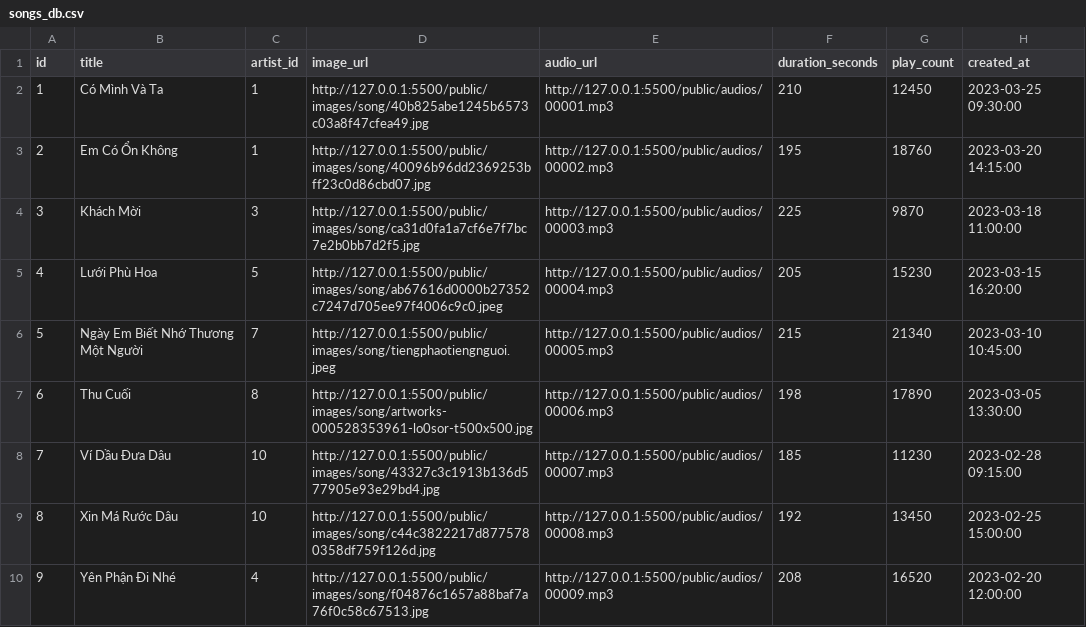
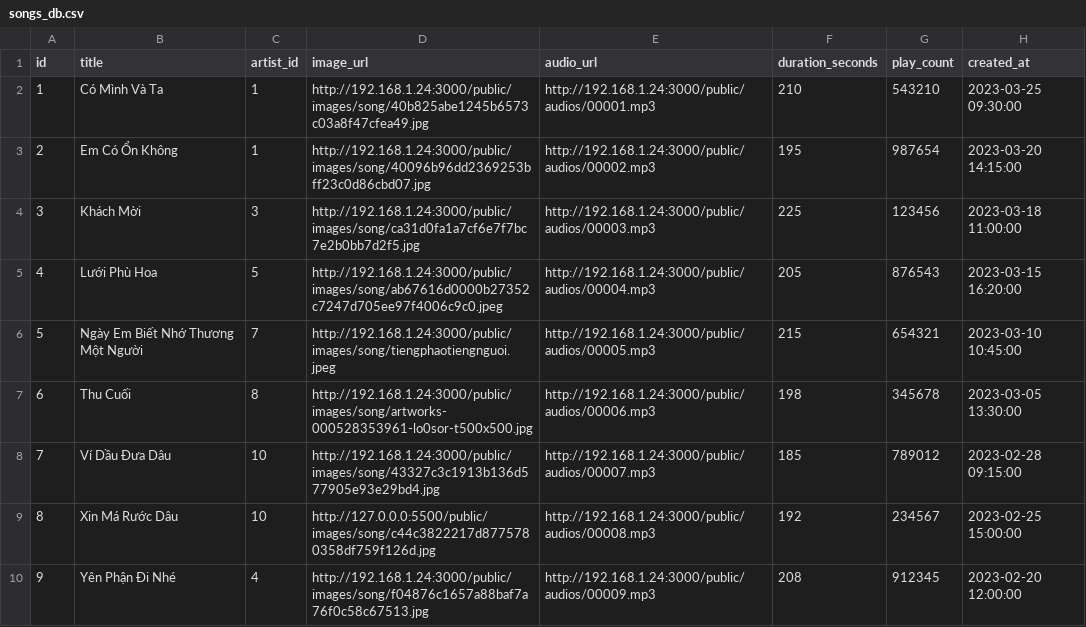
Before and after one commit to LiinIT/FullHealingMusic, a CSV file: healing_music_web/public/songs_db.csv, drawn as a sheet.

```diff
--- a/healing_music_web/public/songs_db.csv
+++ b/healing_music_web/public/songs_db.csv
@@ -1,10 +1,10 @@
 id,title,artist_id,image_url,audio_url,duration_seconds,play_count,created_at
-1,Có Mình Và Ta,1,http://127.0.0.1:5500/public/images/song/40b825abe1245b6573c03a8f47cfea49.jpg,http://127.0.0.1:5500/public/audios/00001.mp3,210,12450,2023-03-25 09:30:00
-2,Em Có Ổn Không,1,http://127.0.0.1:5500/public/images/song/40096b96dd2369253bff23c0d86cbd07.jpg,http://127.0.0.1:5500/public/audios/00002.mp3,195,18760,2023-03-20 14:15:00
-3,Khách Mời,3,http://127.0.0.1:5500/public/images/song/ca31d0fa1a7cf6e7f7bc7e2b0bb7d2f5.jpg,http://127.0.0.1:5500/public/audios/00003.mp3,225,9870,2023-03-18 11:00:00
-4,Lưới Phù Hoa,5,http://127.0.0.1:5500/public/images/song/ab67616d0000b27352c7247d705ee97f4006c9c0.jpeg,http://127.0.0.1:5500/public/audios/00004.mp3,205,15230,2023-03-15 16:20:00
-5,Ngày Em Biết Nhớ Thương Một Người,7,http://127.0.0.1:5500/public/images/song/tiengphaotiengnguoi.jpeg,http://127.0.0.1:5500/public/audios/00005.mp3,215,21340,2023-03-10 10:45:00
-6,Thu Cuối,8,http://127.0.0.1:5500/public/images/song/artworks-000528353961-lo0sor-t500x500.jpg,http://127.0.0.1:5500/public/audios/00006.mp3,198,17890,2023-03-05 13:30:00
-7,Ví Dầu Đưa Dâu,10,http://127.0.0.1:5500/public/images/song/43327c3c1913b136d577905e93e29bd4.jpg,http://127.0.0.1:5500/public/audios/00007.mp3,185,11230,2023-02-28 09:15:00
-8,Xin Má Rước Dâu,10,http://127.0.0.1:5500/public/images/song/c44c3822217d8775780358df759f126d.jpg,http://127.0.0.1:5500/public/audios/00008.mp3,192,13450,2023-02-25 15:00:00
-9,Yên Phận Đi Nhé,4,http://127.0.0.1:5500/public/images/song/f04876c1657a88baf7a76f0c58c67513.jpg,http://127.0.0.1:5500/public/audios/00009.mp3,208,16520,2023-02-20 12:00:00
+1,Có Mình Và Ta,1,http://192.168.1.24:3000/public/images/song/40b825abe1245b6573c03a8f47cfea49.jpg,http://192.168.1.24:3000/public/audios/00001.mp3,210,543210,2023-03-25 09:30:00
+2,Em Có Ổn Không,1,http://192.168.1.24:3000/public/images/song/40096b96dd2369253bff23c0d86cbd07.jpg,http://192.168.1.24:3000/public/audios/00002.mp3,195,987654,2023-03-20 14:15:00
+3,Khách Mời,3,http://192.168.1.24:3000/public/images/song/ca31d0fa1a7cf6e7f7bc7e2b0bb7d2f5.jpg,http://192.168.1.24:3000/public/audios/00003.mp3,225,123456,2023-03-18 11:00:00
+4,Lưới Phù Hoa,5,http://192.168.1.24:3000/public/images/song/ab67616d0000b27352c7247d705ee97f4006c9c0.jpeg,http://192.168.1.24:3000/public/audios/00004.mp3,205,876543,2023-03-15 16:20:00
+5,Ngày Em Biết Nhớ Thương Một Người,7,http://192.168.1.24:3000/public/images/song/tiengphaotiengnguoi.jpeg,http://192.168.1.24:3000/public/audios/00005.mp3,215,654321,2023-03-10 10:45:00
+6,Thu Cuối,8,http://192.168.1.24:3000/public/images/song/artworks-000528353961-lo0sor-t500x500.jpg,http://192.168.1.24:3000/public/audios/00006.mp3,198,345678,2023-03-05 13:30:00
+7,Ví Dầu Đưa Dâu,10,http://192.168.1.24:3000/public/images/song/43327c3c1913b136d577905e93e29bd4.jpg,http://192.168.1.24:3000/public/audios/00007.mp3,185,789012,2023-02-28 09:15:00
+8,Xin Má Rước Dâu,10,http://127.0.0.0:5500/public/images/song/c44c3822217d8775780358df759f126d.jpg,http://192.168.1.24:3000/public/audios/00008.mp3,192,234567,2023-02-25 15:00:00
+9,Yên Phận Đi Nhé,4,http://192.168.1.24:3000/public/images/song/f04876c1657a88baf7a76f0c58c67513.jpg,http://192.168.1.24:3000/public/audios/00009.mp3,208,912345,2023-02-20 12:00:00
```
Also changed, not shown: healing_music_web/public/artist_albums.csv, healing_music_web/public/artist_db.csv, 18 other files.
